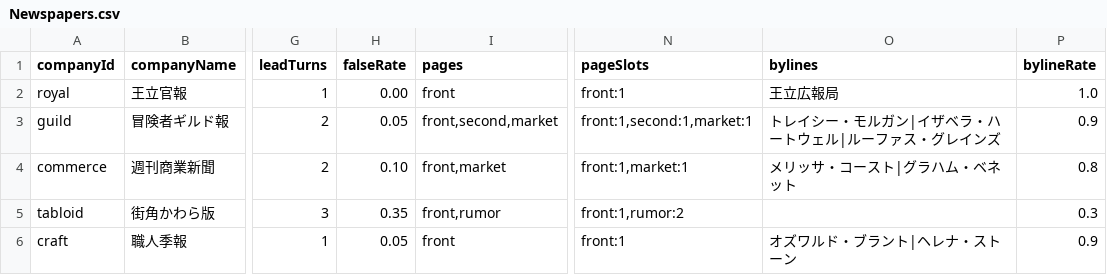
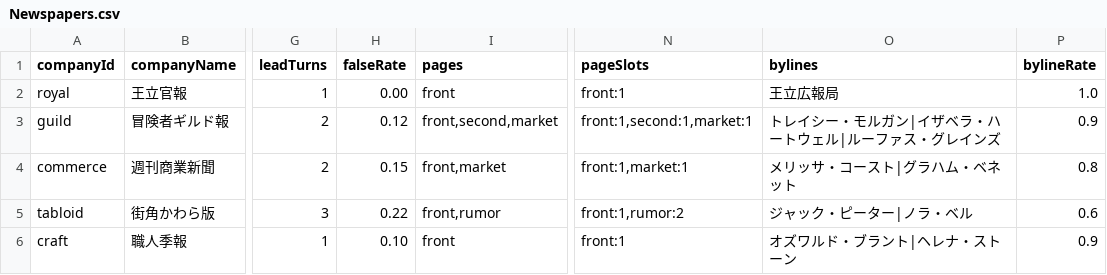
Before and after one commit to yanoryuu/TomsLands, a CSV file: Assets/Resources_moved/Newspapers.csv, drawn as a sheet; only a part is shown, gaps mark what is left out; the diff names each change by its address in the sheet, - before the commit and + after, or states it on an @@ line.

```diff
--- a/Assets/Resources_moved/Newspapers.csv
+++ b/Assets/Resources_moved/Newspapers.csv
-H3 (falseRate): 0.05
+H3 (falseRate): 0.12
-H4 (falseRate): 0.10
+H4 (falseRate): 0.15
-H5 (falseRate): 0.35
+H5 (falseRate): 0.22
-O5 (bylines): (empty)
+O5 (bylines): ジャック・ピーター|ノラ・ベル
-P5 (bylineRate): 0.3
+P5 (bylineRate): 0.6
-H6 (falseRate): 0.05
+H6 (falseRate): 0.10
```
Also changed, not shown: 6 other files.
